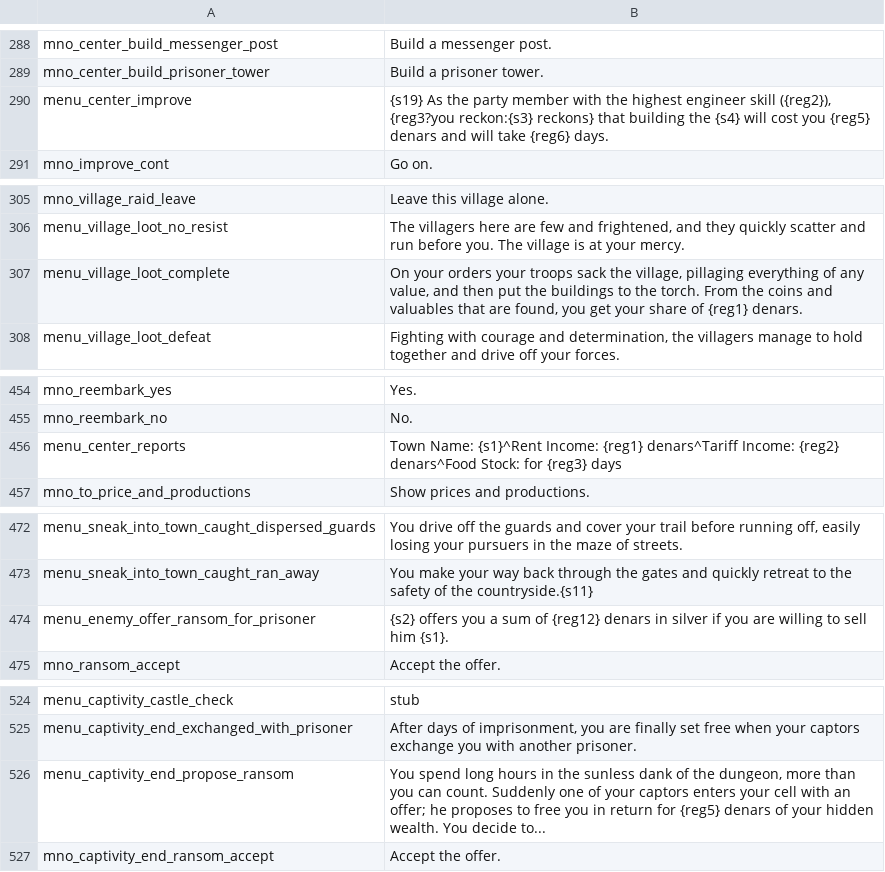
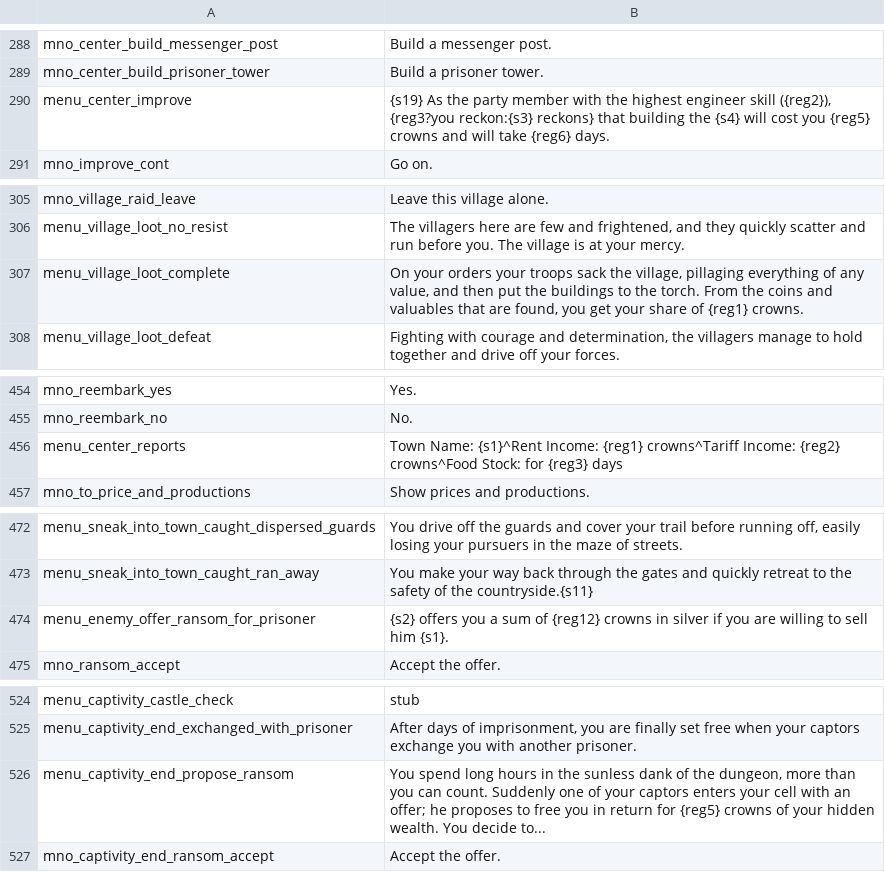
Before and after one commit to khamukkamu/HYW-1.66-Kham, a CSV file: Package/languages/en/game_menus.csv, drawn as a sheet; only a part is shown, gaps mark what is left out; the diff covers the shown part only.

```diff
--- a/Package/languages/en/game_menus.csv
+++ b/Package/languages/en/game_menus.csv
@@ -289,3 +289,3 @@ mno_center_build_messenger_post|Build a messenger post.
 mno_center_build_prisoner_tower|Build a prisoner tower.
-menu_center_improve|{s19} As the party member with the highest engineer skill ({reg2}), {reg3?you reckon:{s3} reckons} that building the {s4} will cost you {reg5} denars and will take {reg6} days.
+menu_center_improve|{s19} As the party member with the highest engineer skill ({reg2}), {reg3?you reckon:{s3} reckons} that building the {s4} will cost you {reg5} crowns and will take {reg6} days.
 mno_improve_cont|Go on.
@@ -306,3 +306,3 @@ mno_village_raid_leave|Leave this village alone.
 menu_village_loot_no_resist|The villagers here are few and frightened, and they quickly scatter and run before you. The village is at your mercy.
-menu_village_loot_complete|On your orders your troops sack the village, pillaging everything of any value, and then put the buildings to the torch. From the coins and valuables that are found, you get your share of {reg1} denars.
+menu_village_loot_complete|On your orders your troops sack the village, pillaging everything of any value, and then put the buildings to the torch. From the coins and valuables that are found, you get your share of {reg1} crowns.
 menu_village_loot_defeat|Fighting with courage and determination, the villagers manage to hold together and drive off your forces.
@@ -455,3 +455,3 @@ mno_reembark_yes|Yes.
 mno_reembark_no|No.
-menu_center_reports|Town Name: {s1}^Rent Income: {reg1} denars^Tariff Income: {reg2} denars^Food Stock: for {reg3} days
+menu_center_reports|Town Name: {s1}^Rent Income: {reg1} crowns^Tariff Income: {reg2} crowns^Food Stock: for {reg3} days
 mno_to_price_and_productions|Show prices and productions.
@@ -473,3 +473,3 @@ menu_sneak_into_town_caught_dispersed_guards|You drive off the guards and cover
 menu_sneak_into_town_caught_ran_away|You make your way back through the gates and quickly retreat to the safety of the countryside.{s11}
-menu_enemy_offer_ransom_for_prisoner|{s2} offers you a sum of {reg12} denars in silver if you are willing to sell him {s1}.
+menu_enemy_offer_ransom_for_prisoner|{s2} offers you a sum of {reg12} crowns in silver if you are willing to sell him {s1}.
 mno_ransom_accept|Accept the offer.
@@ -525,3 +525,3 @@ menu_captivity_castle_check|stub
 menu_captivity_end_exchanged_with_prisoner|After days of imprisonment, you are finally set free when your captors exchange you with another prisoner.
-menu_captivity_end_propose_ransom|You spend long hours in the sunless dank of the dungeon, more than you can count. Suddenly one of your captors enters your cell with an offer; he proposes to free you in return for {reg5} denars of your hidden wealth. You decide to...
+menu_captivity_end_propose_ransom|You spend long hours in the sunless dank of the dungeon, more than you can count. Suddenly one of your captors enters your cell with an offer; he proposes to free you in return for {reg5} crowns of your hidden wealth. You decide to...
 mno_captivity_end_ransom_accept|Accept the offer.
```
Also changed, not shown: 11 edited cells elsewhere in this file, 10 other files.
